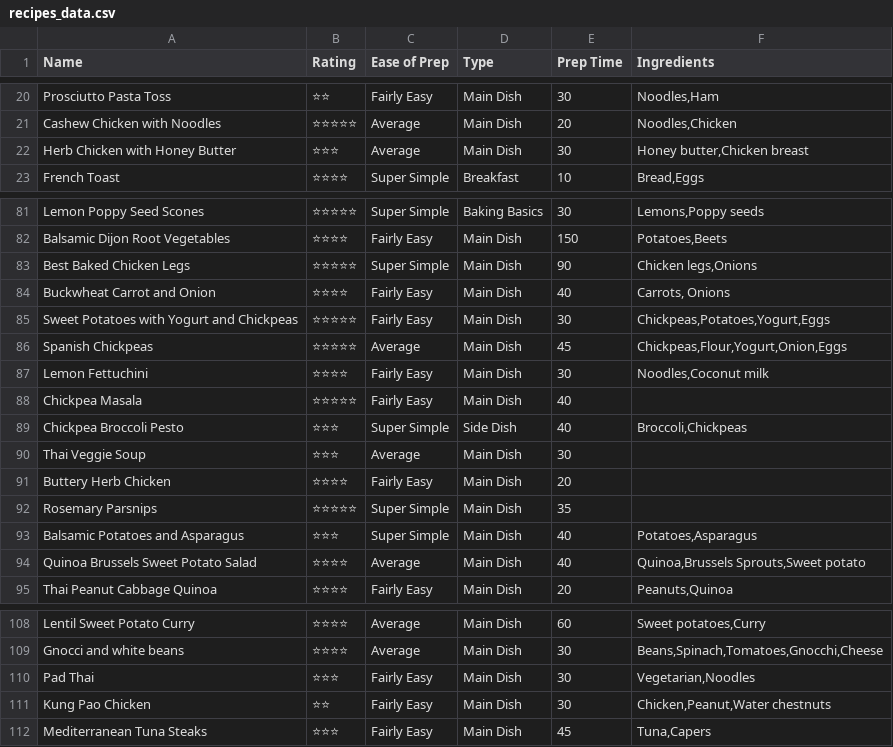
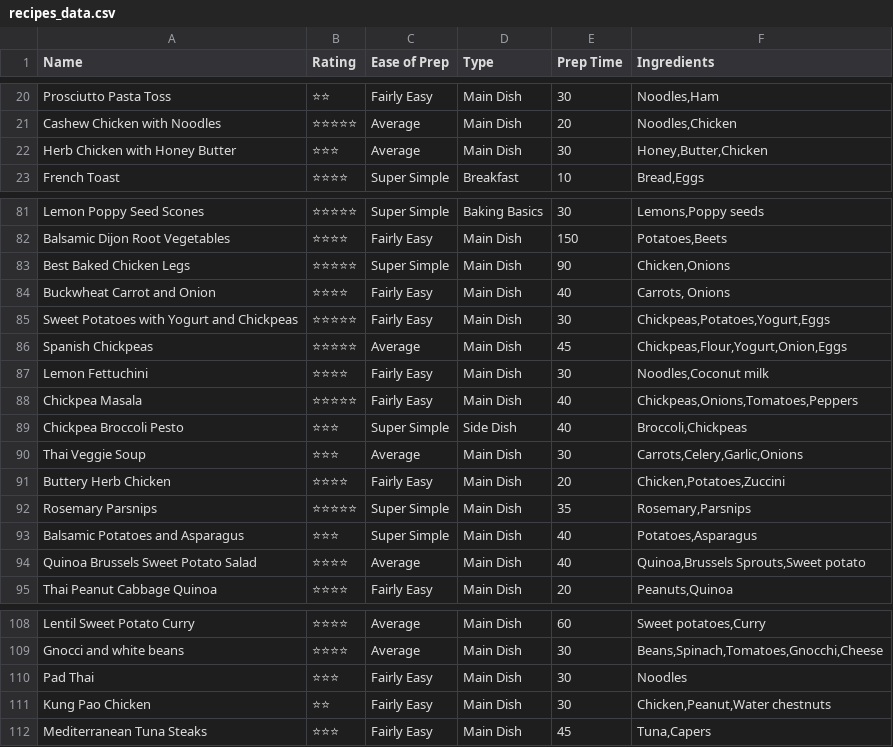
Before and after one commit to JonaThanosSnap/Cooking-Companion, a CSV file: recipes_data.csv, drawn as a sheet; only a part is shown, gaps mark what is left out.

```diff
--- a/recipes_data.csv
+++ b/recipes_data.csv
@@ -21,3 +21,3 @@ Prosciutto Pasta Toss,⭐⭐,Fairly Easy,Main Dish,30,"Noodles,Ham"
 Cashew Chicken with Noodles,⭐⭐⭐⭐⭐,Average,Main Dish,20,"Noodles,Chicken"
-Herb Chicken with Honey Butter,⭐⭐⭐,Average,Main Dish,30,"Honey butter,Chicken breast"
+Herb Chicken with Honey Butter,⭐⭐⭐,Average,Main Dish,30,"Honey,Butter,Chicken"
 French Toast,⭐⭐⭐⭐,Super Simple,Breakfast,10,"Bread,Eggs"
@@ -82,3 +82,3 @@ Lemon Poppy Seed Scones,⭐⭐⭐⭐⭐,Super Simple,Baking Basics,30,"Lemons,Po
 Balsamic Dijon Root Vegetables,⭐⭐⭐⭐,Fairly Easy,Main Dish,150,"Potatoes,Beets"
-Best Baked Chicken Legs,⭐⭐⭐⭐⭐,Super Simple,Main Dish,90,"Chicken legs,Onions"
+Best Baked Chicken Legs,⭐⭐⭐⭐⭐,Super Simple,Main Dish,90,"Chicken,Onions"
 Buckwheat Carrot and Onion,⭐⭐⭐⭐,Fairly Easy,Main Dish,40,"Carrots, Onions"
@@ -87,7 +87,7 @@ Spanish Chickpeas,⭐⭐⭐⭐⭐,Average,Main Dish,45,"Chickpeas,Flour,Yogurt,O
 Lemon Fettuchini,⭐⭐⭐⭐,Fairly Easy,Main Dish,30,"Noodles,Coconut milk"
-Chickpea Masala,⭐⭐⭐⭐⭐,Fairly Easy,Main Dish,40
+Chickpea Masala,⭐⭐⭐⭐⭐,Fairly Easy,Main Dish,40,"Chickpeas,Onions,Tomatoes,Peppers"
 Chickpea Broccoli Pesto,⭐⭐⭐,Super Simple,Side Dish,40,"Broccoli,Chickpeas"
-Thai Veggie Soup,⭐⭐⭐,Average,Main Dish,30
-Buttery Herb Chicken,⭐⭐⭐⭐,Fairly Easy,Main Dish,20
-Rosemary Parsnips,⭐⭐⭐⭐⭐,Super Simple,Main Dish,35
+Thai Veggie Soup,⭐⭐⭐,Average,Main Dish,30,"Carrots,Celery,Garlic,Onions"
+Buttery Herb Chicken,⭐⭐⭐⭐,Fairly Easy,Main Dish,20,"Chicken,Potatoes,Zuccini"
+Rosemary Parsnips,⭐⭐⭐⭐⭐,Super Simple,Main Dish,35,"Rosemary,Parsnips"
 Balsamic Potatoes and Asparagus,⭐⭐⭐,Super Simple,Main Dish,40,"Potatoes,Asparagus"
@@ -109,3 +109,3 @@ Lentil Sweet Potato Curry,⭐⭐⭐⭐,Average,Main Dish,60,"Sweet potatoes,Curr
 Gnocci and white beans,⭐⭐⭐⭐,Average,Main Dish,30,"Beans,Spinach,Tomatoes,Gnocchi,Cheese"
-Pad Thai,⭐⭐⭐,Fairly Easy,Main Dish,30,"Vegetarian,Noodles"
+Pad Thai,⭐⭐⭐,Fairly Easy,Main Dish,30,"Noodles"
 Kung Pao Chicken,⭐⭐,Fairly Easy,Main Dish,30,"Chicken,Peanut,Water chestnuts"
```
Also changed, not shown: 1 other file.
